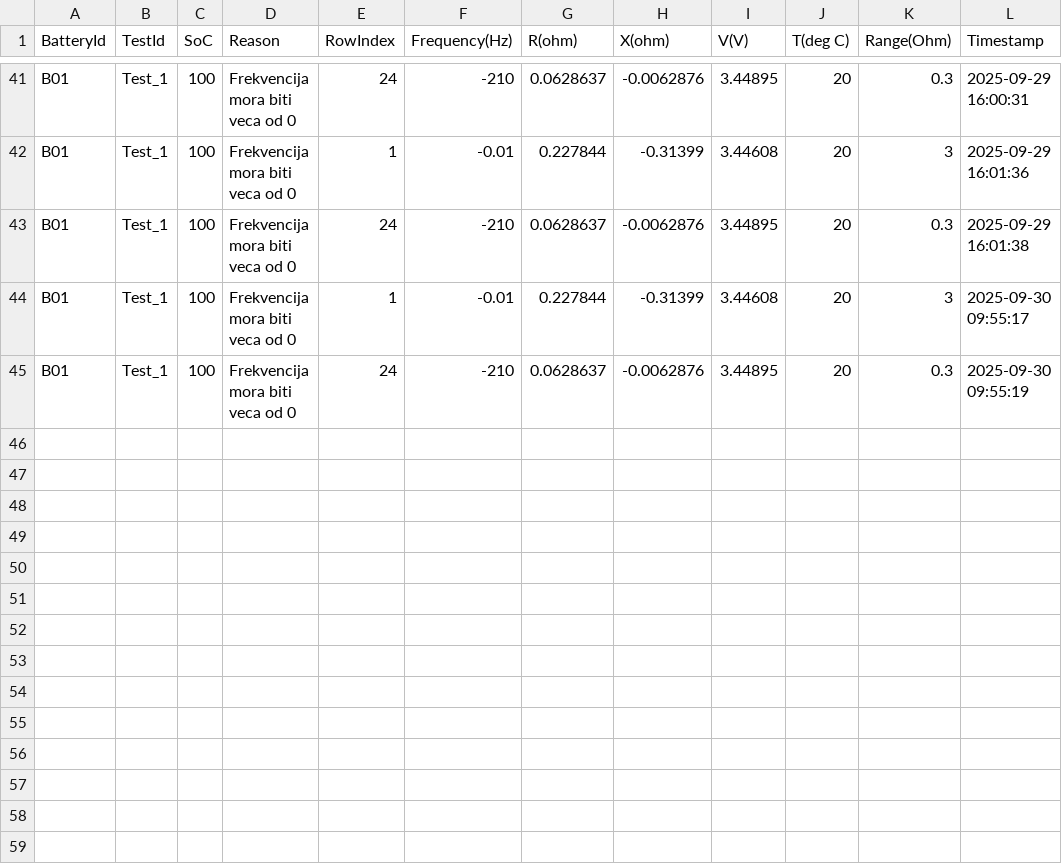
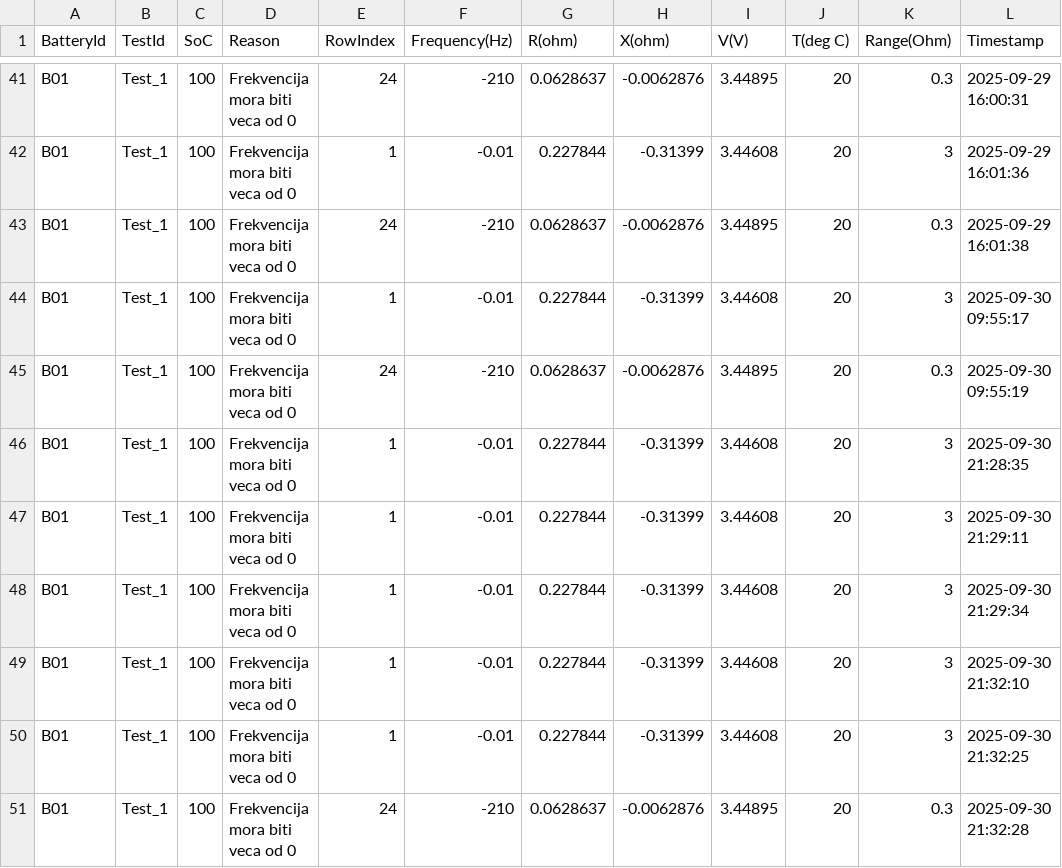
Before and after one commit to acsmandic99/virtualizacija-procesa, a CSV file: Baterija/Service/bin/Debug/Data/B01/Test_1/rejects.csv, drawn as a sheet; only a part is shown, gaps mark what is left out.

```diff
--- a/Baterija/Service/bin/Debug/Data/B01/Test_1/rejects.csv
+++ b/Baterija/Service/bin/Debug/Data/B01/Test_1/rejects.csv
@@ -45 +45,7 @@ B01,Test_1,100,Frekvencija mora biti veca od 0,1,-0.01,0.227844,-0.31399,3.44608
 B01,Test_1,100,Frekvencija mora biti veca od 0,24,-210,0.0628637,-0.0062876,3.44895,20,0.3,2025-09-30 09:55:19
+B01,Test_1,100,Frekvencija mora biti veca od 0,1,-0.01,0.227844,-0.31399,3.44608,20,3,2025-09-30 21:28:35
+B01,Test_1,100,Frekvencija mora biti veca od 0,1,-0.01,0.227844,-0.31399,3.44608,20,3,2025-09-30 21:29:11
+B01,Test_1,100,Frekvencija mora biti veca od 0,1,-0.01,0.227844,-0.31399,3.44608,20,3,2025-09-30 21:29:34
+B01,Test_1,100,Frekvencija mora biti veca od 0,1,-0.01,0.227844,-0.31399,3.44608,20,3,2025-09-30 21:32:10
+B01,Test_1,100,Frekvencija mora biti veca od 0,1,-0.01,0.227844,-0.31399,3.44608,20,3,2025-09-30 21:32:25
+B01,Test_1,100,Frekvencija mora biti veca od 0,24,-210,0.0628637,-0.0062876,3.44895,20,0.3,2025-09-30 21:32:28
```
Also changed, not shown: Baterija/Service/bin/Debug/Data/B01/Test_1/10/session.csv, Baterija/Service/bin/Debug/Data/B01/Test_1/100/session.csv, 29 other files.
